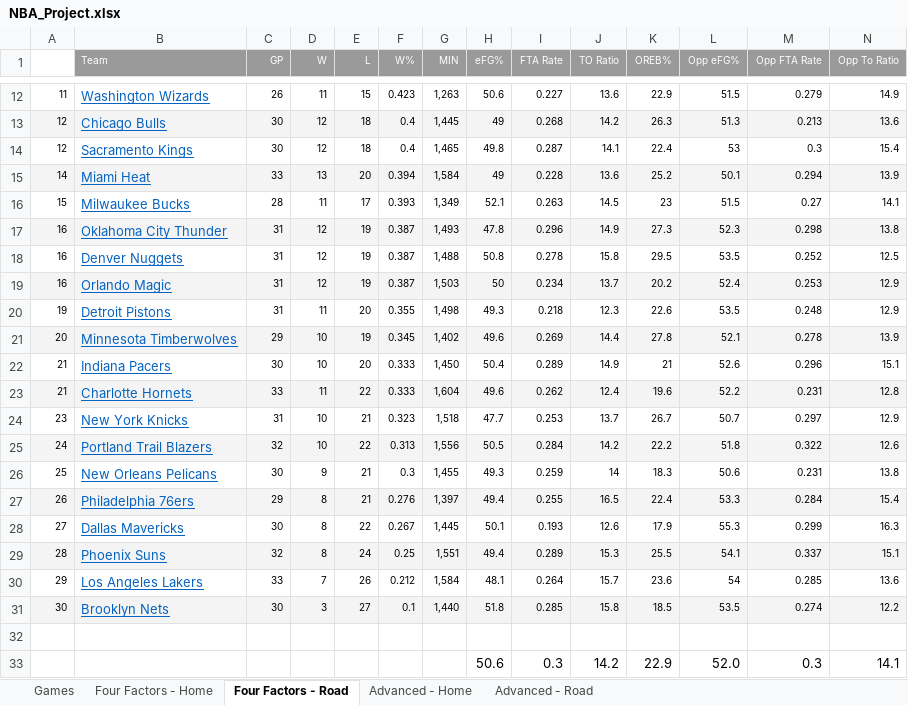
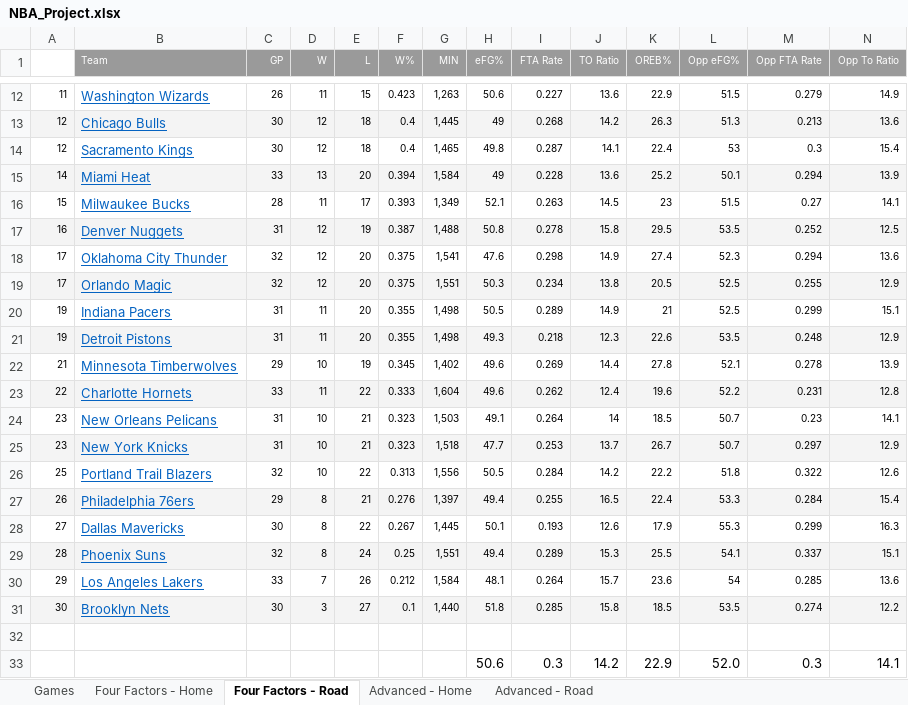
Before and after one commit to dlgoldman/DS-SF-30, an Excel workbook: final-project/3/NBA_Project.xlsx, sheet Four Factors - Road, drawn as a sheet; only a part is shown, gaps mark what is left out; values as stored, in another font and other column widths than the file's, no borders; removed rows and columns are numbered as before the commit, all else as after; rows hold the shown columns only; the diff covers the shown part only; the diff names each change by its address in the sheet, - before the commit and + after, or states it on an @@ line.

```diff
--- a/final-project/3/NBA_Project.xlsx (sheet Four Factors - Road)
+++ b/final-project/3/NBA_Project.xlsx (sheet Four Factors - Road)
-row 17: 16 | Oklahoma City Thunder | 31 | 12 | 19 | 0.387 | 1,493 | 47.8 | 0.296 | 14.9 | 27.3 | 52.3 | 0.298 | 13.8
-A17:N17 fill: none
+A17:N17 fill: #F4F4F4
+row 18: 17 | Oklahoma City Thunder | 32 | 12 | 20 | 0.375 | 1,541 | 47.6 | 0.298 | 14.9 | 27.4 | 52.3 | 0.294 | 13.6
-A19: 16
+A19: 17
-C19 (GP): 31
+C19 (GP): 32
-E19 (L): 19
+E19 (L): 20
-F19 (W%): 0.387
+F19 (W%): 0.375
-G19 (MIN): 1,503
+G19 (MIN): 1,551
-H19 (eFG%): 50
+H19 (eFG%): 50.3
-J19 (TO Ratio): 13.7
+J19 (TO Ratio): 13.8
-K19 (OREB%): 20.2
+K19 (OREB%): 20.5
-L19 (Opp eFG%): 52.4
+L19 (Opp eFG%): 52.5
-M19 (Opp FTA Rate): 0.253
+M19 (Opp FTA Rate): 0.255
+row 20: 19 | Indiana Pacers | 31 | 11 | 20 | 0.355 | 1,498 | 50.5 | 0.289 | 14.9 | 21 | 52.5 | 0.299 | 15.1
-A21:N21 fill: none
+A21:N21 fill: #F4F4F4
-A22: 20
+A22: 21
-A22:N22 fill: #F4F4F4
+A22:N22 fill: none
-row 22: 21 | Indiana Pacers | 30 | 10 | 20 | 0.333 | 1,450 | 50.4 | 0.289 | 14.9 | 21 | 52.6 | 0.296 | 15.1
-A23: 21
+A23: 22
+row 24: 23 | New Orleans Pelicans | 31 | 10 | 21 | 0.323 | 1,503 | 49.1 | 0.264 | 14 | 18.5 | 50.7 | 0.23 | 14.1
-A25:N25 fill: none
+A25:N25 fill: #F4F4F4
-A26: 24
+A26: 25
-A26:N26 fill: #F4F4F4
+A26:N26 fill: none
-row 26: 25 | New Orleans Pelicans | 30 | 9 | 21 | 0.3 | 1,455 | 49.3 | 0.259 | 14 | 18.3 | 50.6 | 0.231 | 13.8
```
Also changed, not shown: 1 added row, 1 removed row, 17 edited cells and cell formats elsewhere in this sheet, sheet Games, sheet Advanced - Road, sheet Advanced - Home, sheet Four Factors - Home, hidden cells.
